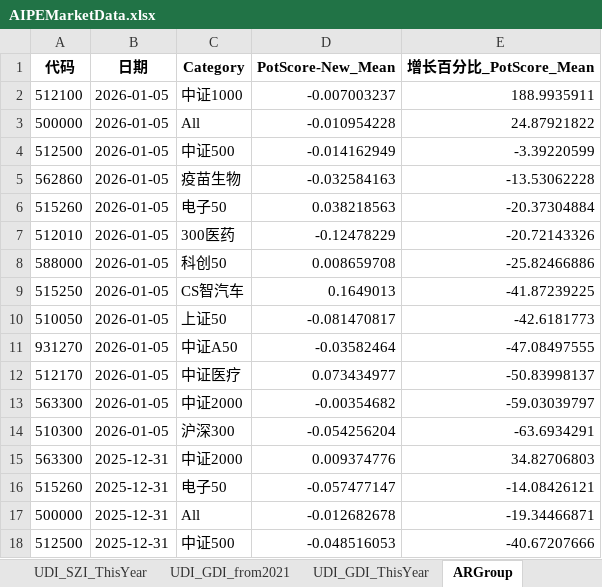
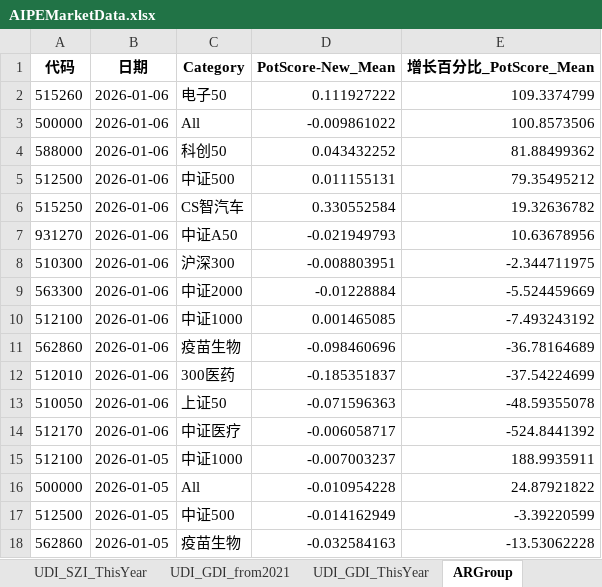
Before and after one commit to digital-era/AIPEMarketData, an Excel workbook: data/AIPEMarketData.xlsx, sheet ARGroup, drawn as a sheet; only a part is shown; the shorter side is filled out with more unchanged rows; values as stored, in another font and other column widths than the file's, no borders; the diff names each change by its address in the sheet, - before the commit and + after, or states it on an @@ line.

```diff
--- a/data/AIPEMarketData.xlsx (sheet ARGroup)
+++ b/data/AIPEMarketData.xlsx (sheet ARGroup)
+row 2: 515260 | 2026-01-06 | 电子50 | 0.111927222 | 109.3374799
+row 3: 500000 | 2026-01-06 | All | -0.009861022 | 100.8573506
+row 4: 588000 | 2026-01-06 | 科创50 | 0.043432252 | 81.88499362
+row 5: 512500 | 2026-01-06 | 中证500 | 0.011155131 | 79.35495212
+row 6: 515250 | 2026-01-06 | CS智汽车 | 0.330552584 | 19.32636782
+row 7: 931270 | 2026-01-06 | 中证A50 | -0.021949793 | 10.63678956
+row 8: 510300 | 2026-01-06 | 沪深300 | -0.008803951 | -2.344711975
+row 9: 563300 | 2026-01-06 | 中证2000 | -0.01228884 | -5.524459669
+row 10: 512100 | 2026-01-06 | 中证1000 | 0.001465085 | -7.493243192
+row 11: 562860 | 2026-01-06 | 疫苗生物 | -0.098460696 | -36.78164689
+row 12: 512010 | 2026-01-06 | 300医药 | -0.185351837 | -37.54224699
+row 13: 510050 | 2026-01-06 | 上证50 | -0.071596363 | -48.59355078
+row 14: 512170 | 2026-01-06 | 中证医疗 | -0.006058717 | -524.8441392
```
Also changed, not shown: sheet DistributeHotIndustry, sheet PriceThisYearChange, sheet ShareThisYearChange, sheet TopStockIn5DaysMainFund, sheet TopStockInTopPotScore, sheet PriceChangeFrom2021, 7 more sheets, 15 other files.
